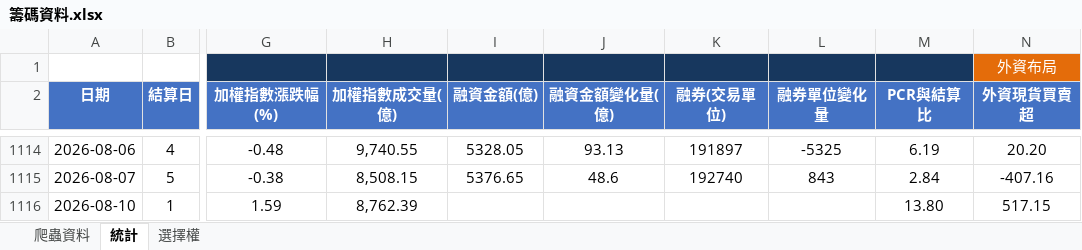
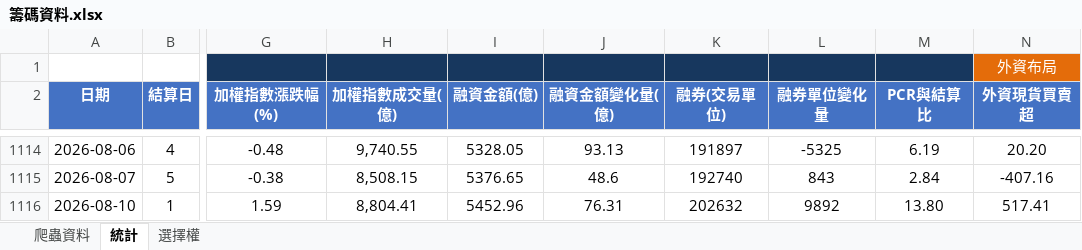
Before and after one commit to Andrew810523/taifex-data, an Excel workbook: 籌碼資料.xlsx, sheet 統計, drawn as a sheet; only a part is shown, gaps mark what is left out; values as stored, in another font and other column widths than the file's, no borders; the diff names each change by its address in the sheet, - before the commit and + after, or states it on an @@ line.

```diff
--- a/籌碼資料.xlsx (sheet 統計)
+++ b/籌碼資料.xlsx (sheet 統計)
-H1116 (加權指數成交量(億)): 8,762.39
+H1116 (加權指數成交量(億)): 8,804.41
-I1116 (融資金額(億)): (empty)
+I1116 (融資金額(億)): 5452.96
-J1116 (融資金額變化量(億)): (empty)
+J1116 (融資金額變化量(億)): 76.31
-K1116 (融券(交易單位)): (empty)
+K1116 (融券(交易單位)): 202632
-L1116 (融券單位變化量): (empty)
+L1116 (融券單位變化量): 9892
-N1116 (外資現貨買賣超): 517.15
+N1116 (外資現貨買賣超): 517.41
```
Also changed, not shown: sheet 爬蟲資料, 3 other files.
